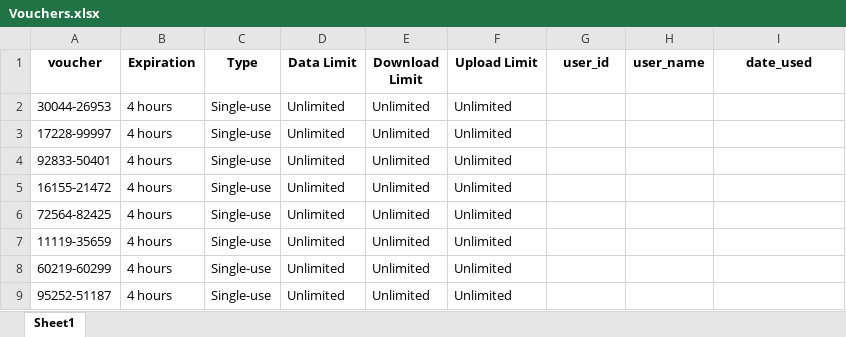
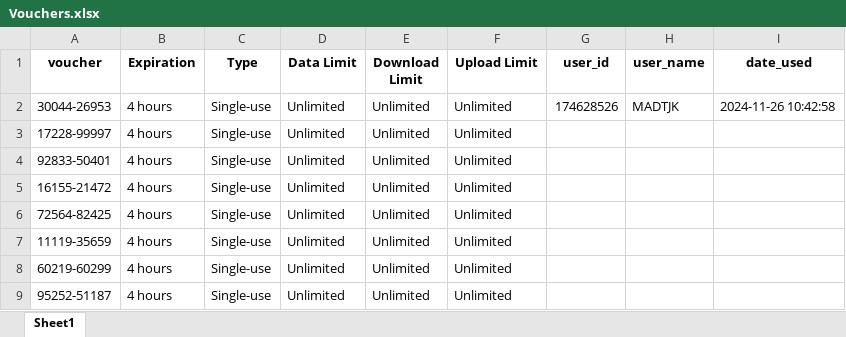
Before and after one commit to VehsagriX/bot_for_job, an Excel workbook: Vouchers.xlsx, sheet Sheet1, drawn as a sheet; only a part is shown; values as stored, in another font and other column widths than the file's, no borders; the diff names each change by its address in the sheet, - before the commit and + after, or states it on an @@ line.

```diff
--- a/Vouchers.xlsx (sheet Sheet1)
+++ b/Vouchers.xlsx (sheet Sheet1)
-G2 (user_id): (empty)
+G2 (user_id): 174628526
-H2 (user_name): (empty)
+H2 (user_name): MADTJK
-I2 (date_used): (empty)
+I2 (date_used): 2024-11-26 10:42:58
```
Also changed, not shown: 7 other files.
